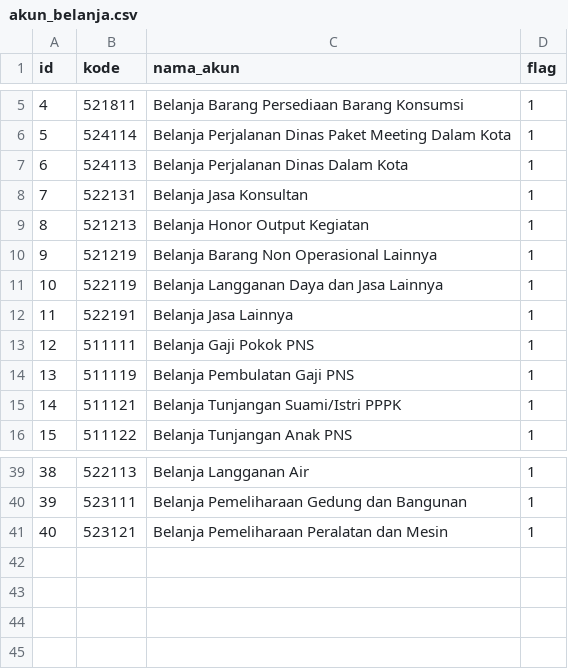
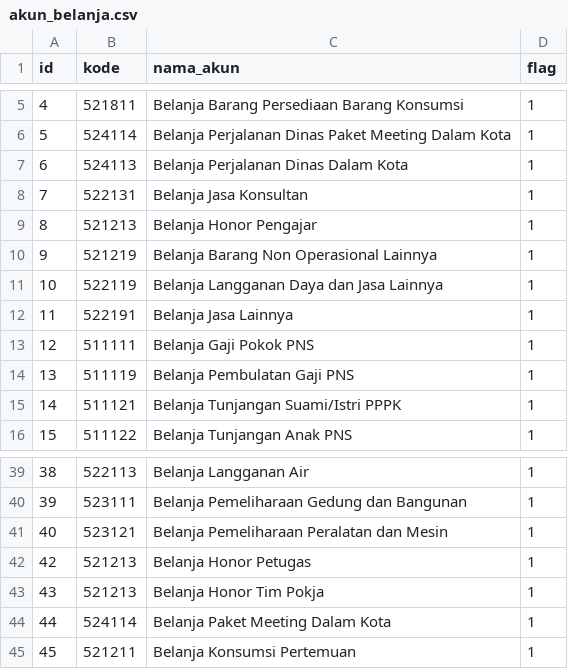
Before and after one commit to bagusrega4/sistem-renja, a CSV file: database/seeders/data/akun_belanja.csv, drawn as a sheet; only a part is shown, gaps mark what is left out.

```diff
--- a/database/seeders/data/akun_belanja.csv
+++ b/database/seeders/data/akun_belanja.csv
@@ -8,3 +8,3 @@
 "7","522131","Belanja Jasa Konsultan","1"
-"8","521213","Belanja Honor Output Kegiatan","1"
+"8","521213","Belanja Honor Pengajar","1"
 "9","521219","Belanja Barang Non Operasional Lainnya","1"
@@ -41 +41,5 @@
 "40","523121","Belanja Pemeliharaan Peralatan dan Mesin","1"
+"42","521213","Belanja Honor Petugas","1"
+"43","521213","Belanja Honor Tim Pokja","1"
+"44","524114","Belanja Paket Meeting Dalam Kota","1"
+"45","521211","Belanja Konsumsi Pertemuan","1"
```
Also changed, not shown: database/seeders/data/jenis_file_operator.csv, 36 other files.
